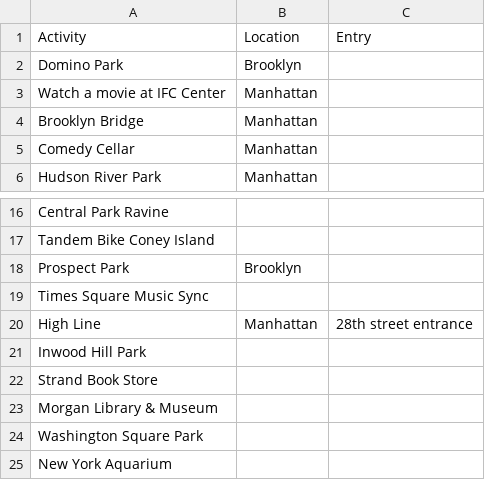
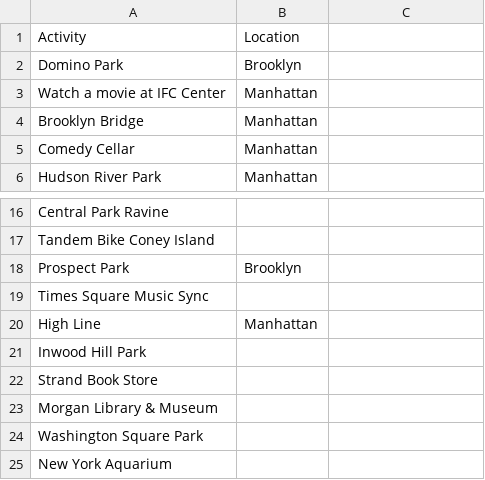
Before and after one commit to vibhavjagwani/nook, a CSV file: server/fiesta/new_york_city_activities.csv, drawn as a sheet; only a part is shown, gaps mark what is left out.

Commit message:
Update new_york_city_activities.csv

```diff
--- a/server/fiesta/new_york_city_activities.csv
+++ b/server/fiesta/new_york_city_activities.csv
@@ -1,2 +1,2 @@
-Activity,Location,Entry,,,,
+Activity,Location,,,,,
 Domino Park,Brooklyn,,,,,
@@ -19,3 +19,3 @@ Prospect Park,Brooklyn,,,,,
 Times Square Music Sync,,,,,,
-High Line,Manhattan,28th street entrance,,,,
+High Line,Manhattan,,,,,
 Inwood Hill Park,,,,,,
```
